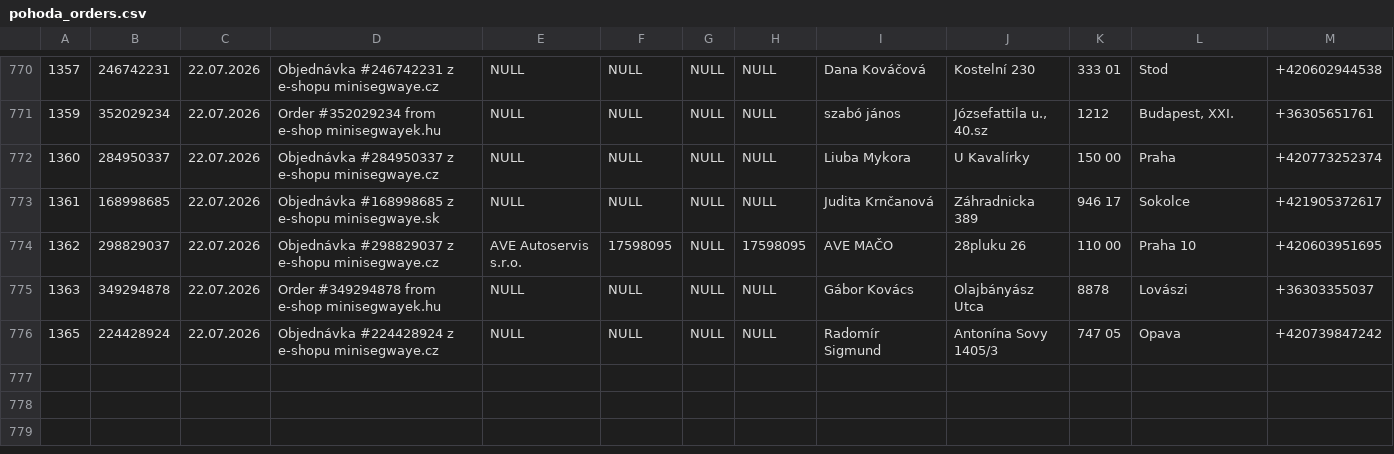
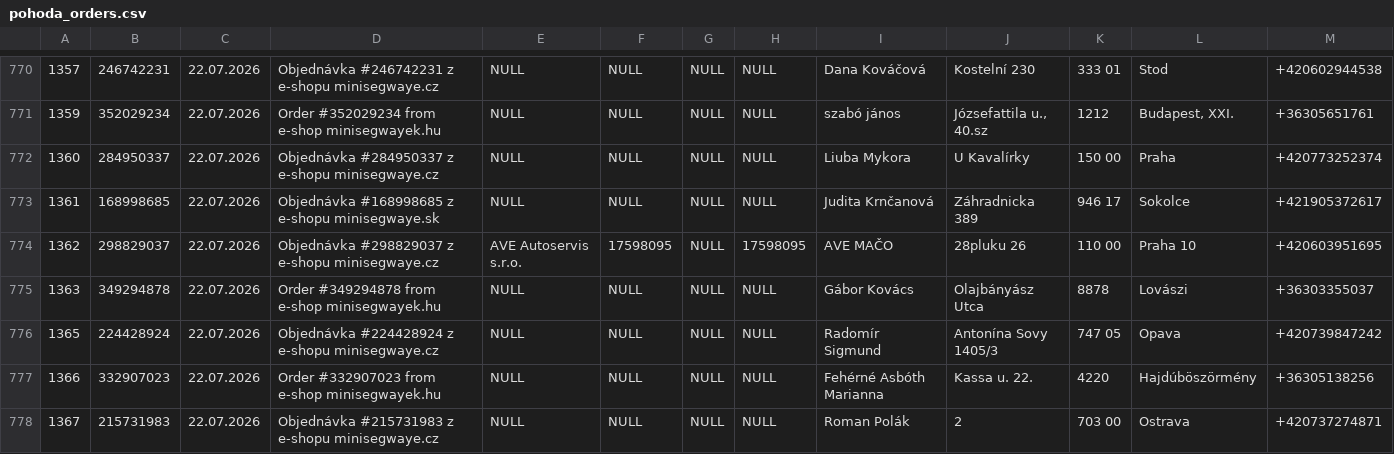
Before and after one commit to siso9993/orders-api, a CSV file: api/pohoda_orders.csv, drawn as a sheet; only a part is shown, gaps mark what is left out; rows hold the shown columns only; the diff names each change by its address in the sheet, - before the commit and + after, or states it on an @@ line.

```diff
--- a/api/pohoda_orders.csv
+++ b/api/pohoda_orders.csv
+row 777: 1366 | 332907023 | 22.07.2026 | Order #332907023 from e-shop minisegwayek.hu | NULL | NULL | NULL | NULL | Fehérné Asbóth Marianna | Kassa u. 22. | 4220 | Hajdúböszörmény | +36305138256
+row 778: 1367 | 215731983 | 22.07.2026 | Objednávka #215731983 z e-shopu minisegwaye.cz | NULL | NULL | NULL | NULL | Roman Polák | 2 | 703 00 | Ostrava | +420737274871
```
